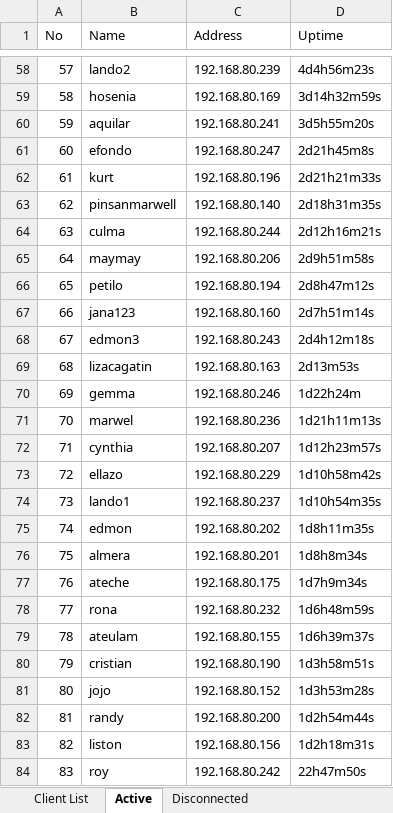
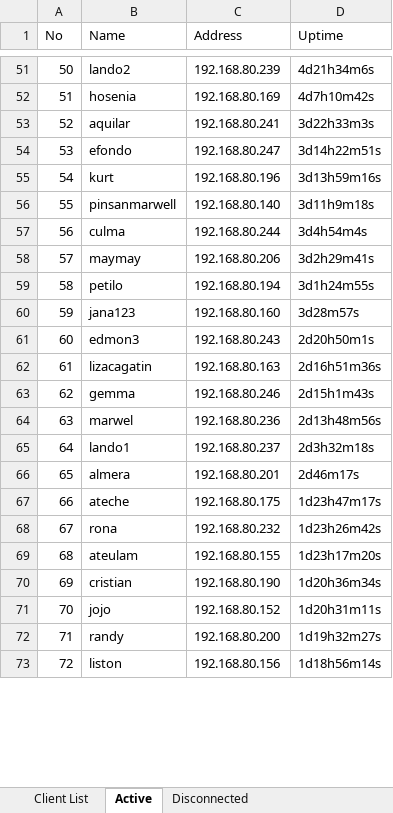
Before and after one commit to eringz/ai, an Excel workbook: CITS_Client_Report.xlsx, sheet Active, drawn as a sheet; only a part is shown, gaps mark what is left out; values as stored, in another font and other column widths than the file's, no borders; removed rows and columns are numbered as before the commit, all else as after; the diff covers the shown part only; the diff names each change by its address in the sheet, - before the commit and + after, or states it on an @@ line.

```diff
--- a/CITS_Client_Report.xlsx (sheet Active)
+++ b/CITS_Client_Report.xlsx (sheet Active)
@@ column A (No) renumbered between rows 7 and 91 @@
-D51 (Uptime): 4d4h56m23s
+D51 (Uptime): 4d21h34m6s
-D52 (Uptime): 3d14h32m59s
+D52 (Uptime): 4d7h10m42s
-D53 (Uptime): 3d5h55m20s
+D53 (Uptime): 3d22h33m3s
-D54 (Uptime): 2d21h45m8s
+D54 (Uptime): 3d14h22m51s
-D55 (Uptime): 2d21h21m33s
+D55 (Uptime): 3d13h59m16s
-D56 (Uptime): 2d18h31m35s
+D56 (Uptime): 3d11h9m18s
-D57 (Uptime): 2d12h16m21s
+D57 (Uptime): 3d4h54m4s
-D58 (Uptime): 2d9h51m58s
+D58 (Uptime): 3d2h29m41s
-D59 (Uptime): 2d8h47m12s
+D59 (Uptime): 3d1h24m55s
-D60 (Uptime): 2d7h51m14s
+D60 (Uptime): 3d28m57s
-D61 (Uptime): 2d4h12m18s
+D61 (Uptime): 2d20h50m1s
-D62 (Uptime): 2d13m53s
+D62 (Uptime): 2d16h51m36s
-D63 (Uptime): 1d22h24m
+D63 (Uptime): 2d15h1m43s
-D64 (Uptime): 1d21h11m13s
+D64 (Uptime): 2d13h48m56s
-row 72: 71 | cynthia | 192.168.80.207 | 1d12h23m57s
-row 73: 72 | ellazo | 192.168.80.229 | 1d10h58m42s
-D65 (Uptime): 1d10h54m35s
+D65 (Uptime): 2d3h32m18s
-row 75: 74 | edmon | 192.168.80.202 | 1d8h11m35s
-D66 (Uptime): 1d8h8m34s
+D66 (Uptime): 2d46m17s
-D67 (Uptime): 1d7h9m34s
+D67 (Uptime): 1d23h47m17s
-D68 (Uptime): 1d6h48m59s
+D68 (Uptime): 1d23h26m42s
-D69 (Uptime): 1d6h39m37s
+D69 (Uptime): 1d23h17m20s
-D70 (Uptime): 1d3h58m51s
+D70 (Uptime): 1d20h36m34s
-D71 (Uptime): 1d3h53m28s
+D71 (Uptime): 1d20h31m11s
-D72 (Uptime): 1d2h54m44s
+D72 (Uptime): 1d19h32m27s
-D73 (Uptime): 1d2h18m31s
+D73 (Uptime): 1d18h56m14s
-row 84: 83 | roy | 192.168.80.242 | 22h47m50s
```
Also changed, not shown: 21 added rows, 21 removed rows and 67 edited cells elsewhere in this sheet, sheet Client List, sheet Disconnected, 2 other files.
